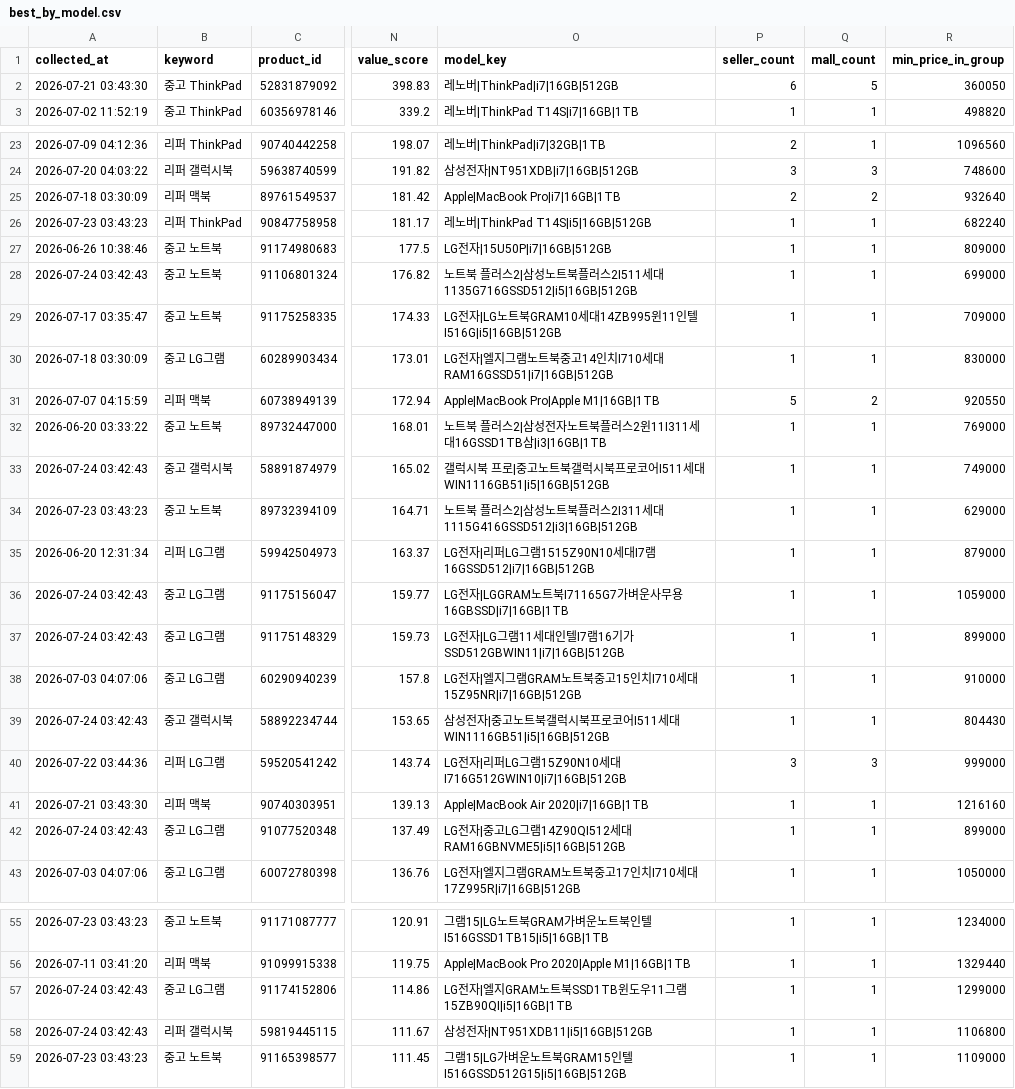
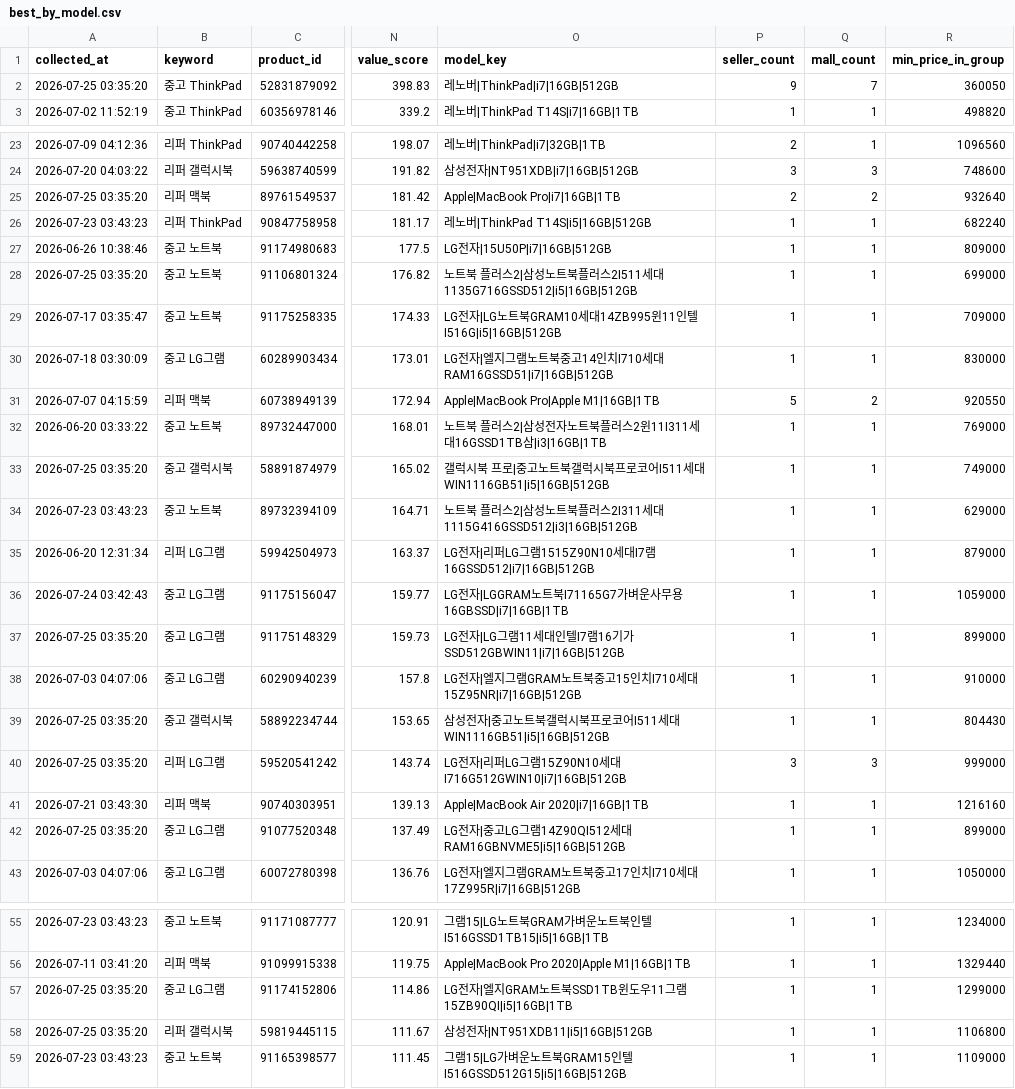
Before and after one commit to yunhappa/refurb-laptop-tracker, a CSV file: best_by_model.csv, drawn as a sheet; only a part is shown, gaps mark what is left out; the diff covers the shown part only; the diff names each change by its address in the sheet, - before the commit and + after, or states it on an @@ line.

```diff
--- a/best_by_model.csv
+++ b/best_by_model.csv
-A2 (collected_at): 2026-07-21 03:43:30
+A2 (collected_at): 2026-07-25 03:35:20
-P2 (seller_count): 6
+P2 (seller_count): 9
-Q2 (mall_count): 5
+Q2 (mall_count): 7
-A25 (collected_at): 2026-07-18 03:30:09
+A25 (collected_at): 2026-07-25 03:35:20
-A28 (collected_at): 2026-07-24 03:42:43
+A28 (collected_at): 2026-07-25 03:35:20
-A33 (collected_at): 2026-07-24 03:42:43
+A33 (collected_at): 2026-07-25 03:35:20
-A37 (collected_at): 2026-07-24 03:42:43
+A37 (collected_at): 2026-07-25 03:35:20
-A39 (collected_at): 2026-07-24 03:42:43
+A39 (collected_at): 2026-07-25 03:35:20
-A40 (collected_at): 2026-07-22 03:44:36
+A40 (collected_at): 2026-07-25 03:35:20
-A42 (collected_at): 2026-07-24 03:42:43
+A42 (collected_at): 2026-07-25 03:35:20
-A57:A58 (collected_at): 2026-07-24 03:42:43
+A57:A58 (collected_at): 2026-07-25 03:35:20
```
Also changed, not shown: 10 edited cells elsewhere in this file, buy_timing_result.csv, candidate_products.csv, 3 other files.
